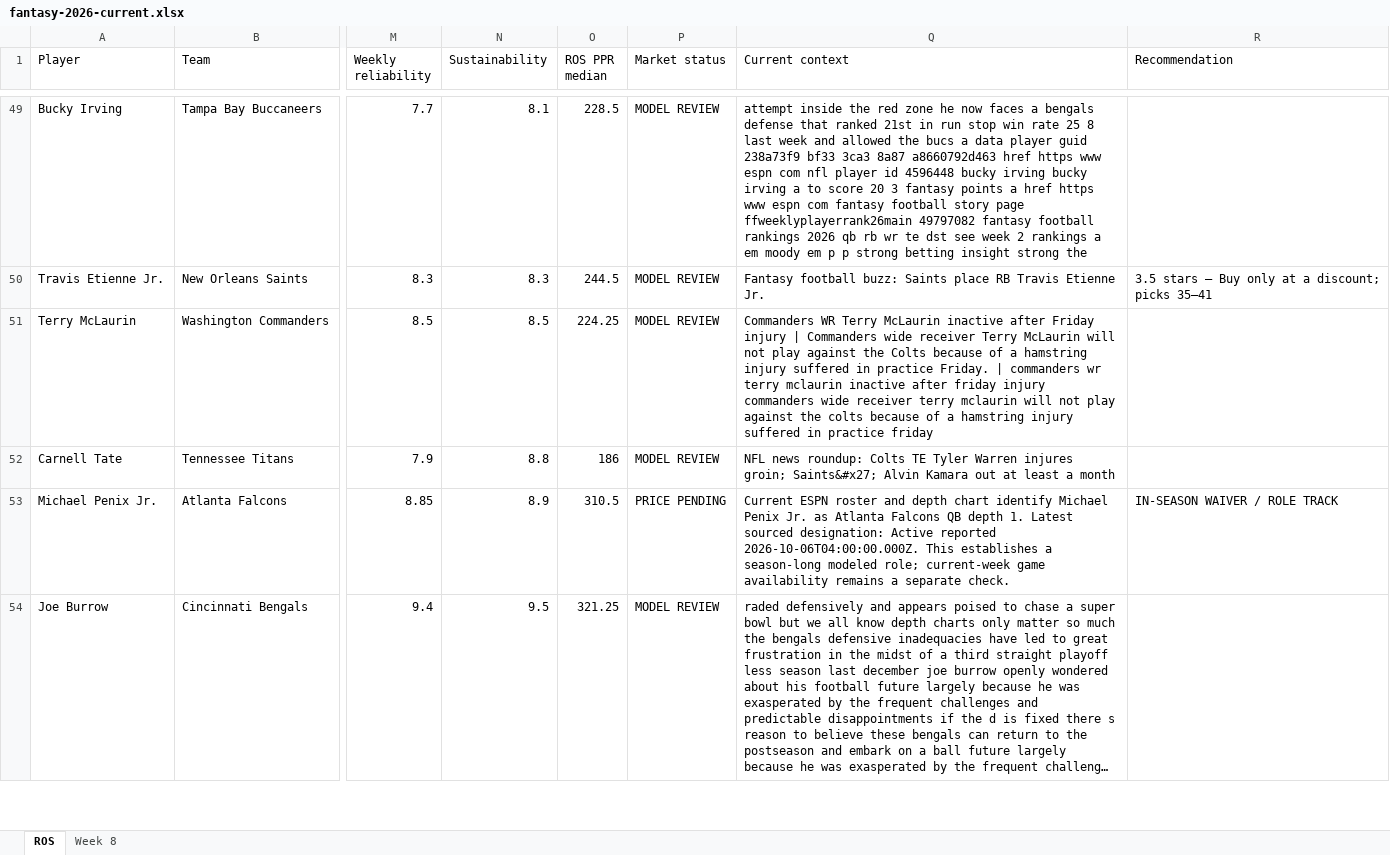
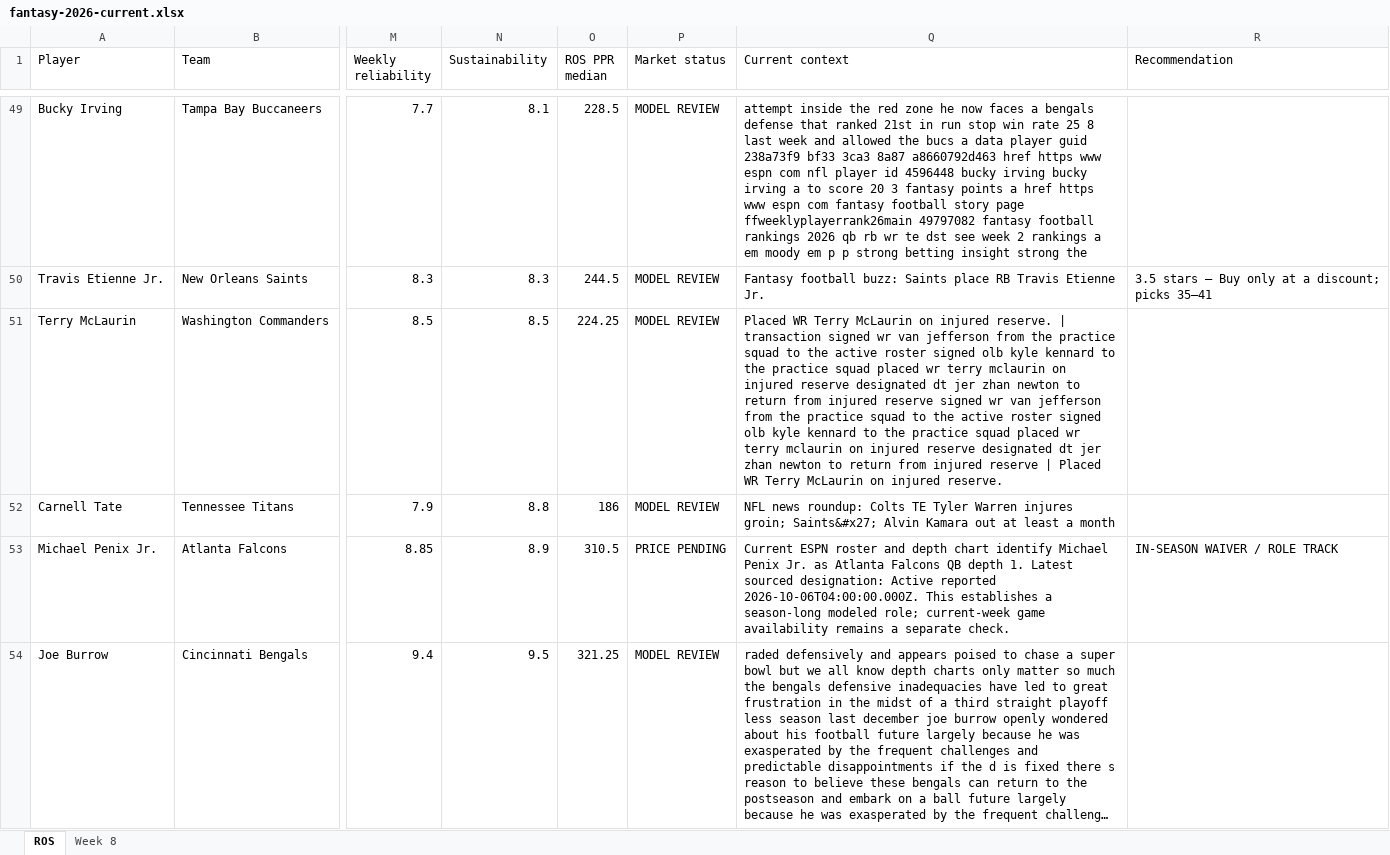
Before and after one commit to brandonlowery013-glitch/-fantasy-2026-player-comparison-, an Excel workbook: exports/fantasy-2026-current.xlsx, sheet ROS, drawn as a sheet; only a part is shown, gaps mark what is left out; long unchanged cells end in …; values as stored, in another font and other column widths than the file's, no borders; the diff covers the shown part only; the diff names each change by its address in the sheet, - before the commit and + after, or states it on an @@ line.

```diff
--- a/exports/fantasy-2026-current.xlsx (sheet ROS)
+++ b/exports/fantasy-2026-current.xlsx (sheet ROS)
-Q51 (Current context): Commanders WR Terry McLaurin inactive after Friday injury | Commanders wide receiver Terry McLaurin will not play against the Colts because of a hamstring injury suffered in practice Friday. | commanders wr terry mclaurin inactive after friday injury commanders wide receiver terry mclaurin will not play against the colts because of a hamstring injury suffered in practice friday
+Q51 (Current context): Placed WR Terry McLaurin on injured reserve. | transaction signed wr van jefferson from the practice squad to the active roster signed olb kyle kennard to the practice squad placed wr terry mclaurin on injured reserve designated dt jer zhan newton to return from injured reserve signed wr van jefferson from the practice squad to the active roster signed olb kyle kennard to the practice squad placed wr terry mclaurin on injured reserve designated dt jer zhan newton to return from injured reserve | Placed WR Terry McLaurin on injured reserve.
```
Also changed, not shown: 33 edited cells elsewhere in this sheet.
